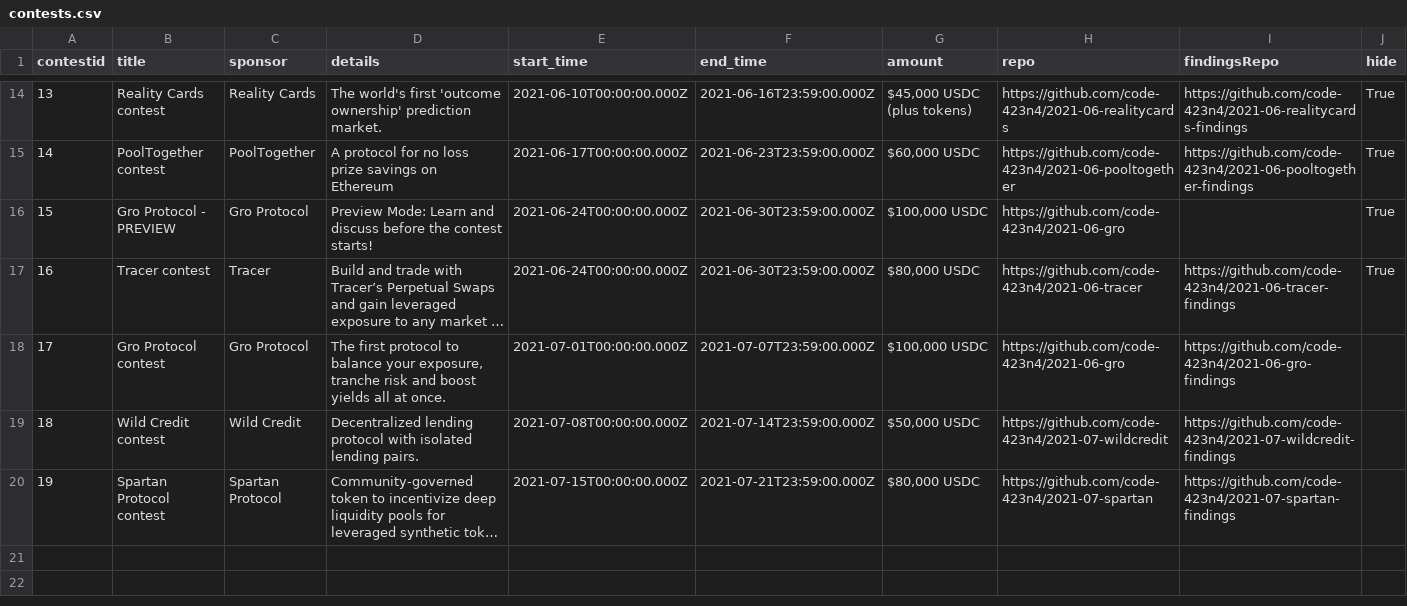
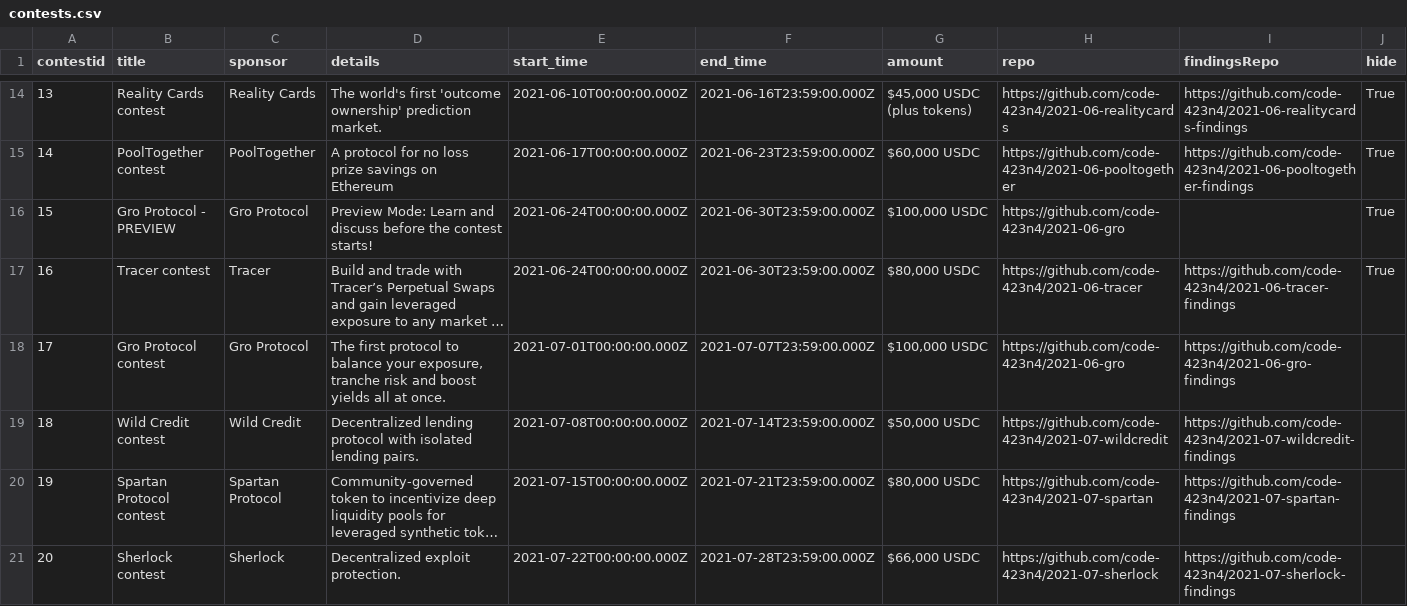
Before and after one commit to Jonah246/code423n4.com-1, a CSV file: _data/contests/contests.csv, drawn as a sheet; only a part is shown, gaps mark what is left out; long unchanged cells end in …; the diff names each change by its address in the sheet, - before the commit and + after, or states it on an @@ line.

Commit message:
Update contests.csv
Add Sherlock to contests.csv.

```diff
--- a/_data/contests/contests.csv
+++ b/_data/contests/contests.csv
+row 21: 20 | Sherlock contest | Sherlock | Decentralized exploit protection. | 2021-07-22T00:00:00.000Z | 2021-07-28T23:59:00.000Z | $66,000 USDC | https://github.com/code-423n4/2021-07-sherlock | https://github.com/code-423n4/2021-07-sherlock-findings
```
